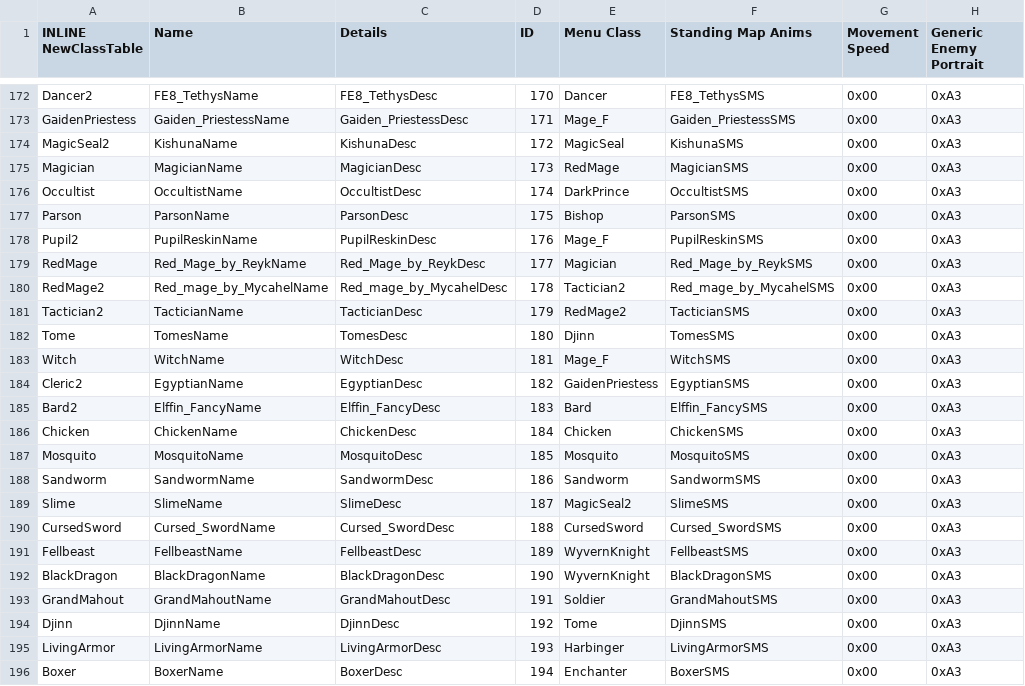
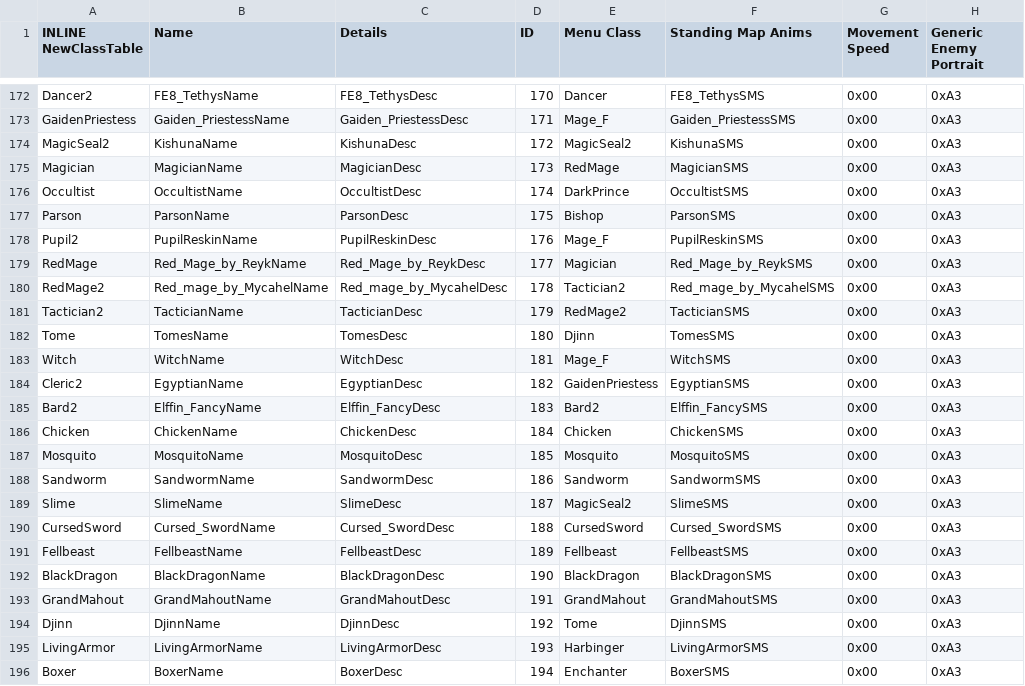
Before and after one commit to Veslyquix/SRR_FEGBA, a CSV file: Patches/FE6/Tables/ClassFE6Form_0060A0E8.csv, drawn as a sheet; only a part is shown, gaps mark what is left out; the diff names each change by its address in the sheet, - before the commit and + after, or states it on an @@ line.

```diff
--- a/Patches/FE6/Tables/ClassFE6Form_0060A0E8.csv
+++ b/Patches/FE6/Tables/ClassFE6Form_0060A0E8.csv
-E174 (Menu Class): MagicSeal
+E174 (Menu Class): MagicSeal2
-E185 (Menu Class): Bard
+E185 (Menu Class): Bard2
-E191 (Menu Class): WyvernKnight
+E191 (Menu Class): Fellbeast
-E192 (Menu Class): WyvernKnight
+E192 (Menu Class): BlackDragon
-E193 (Menu Class): Soldier
+E193 (Menu Class): GrandMahout
```
Also changed, not shown: Patches/FE7/Tables/ClassForm_00BE015C.csv, 5 other files.
